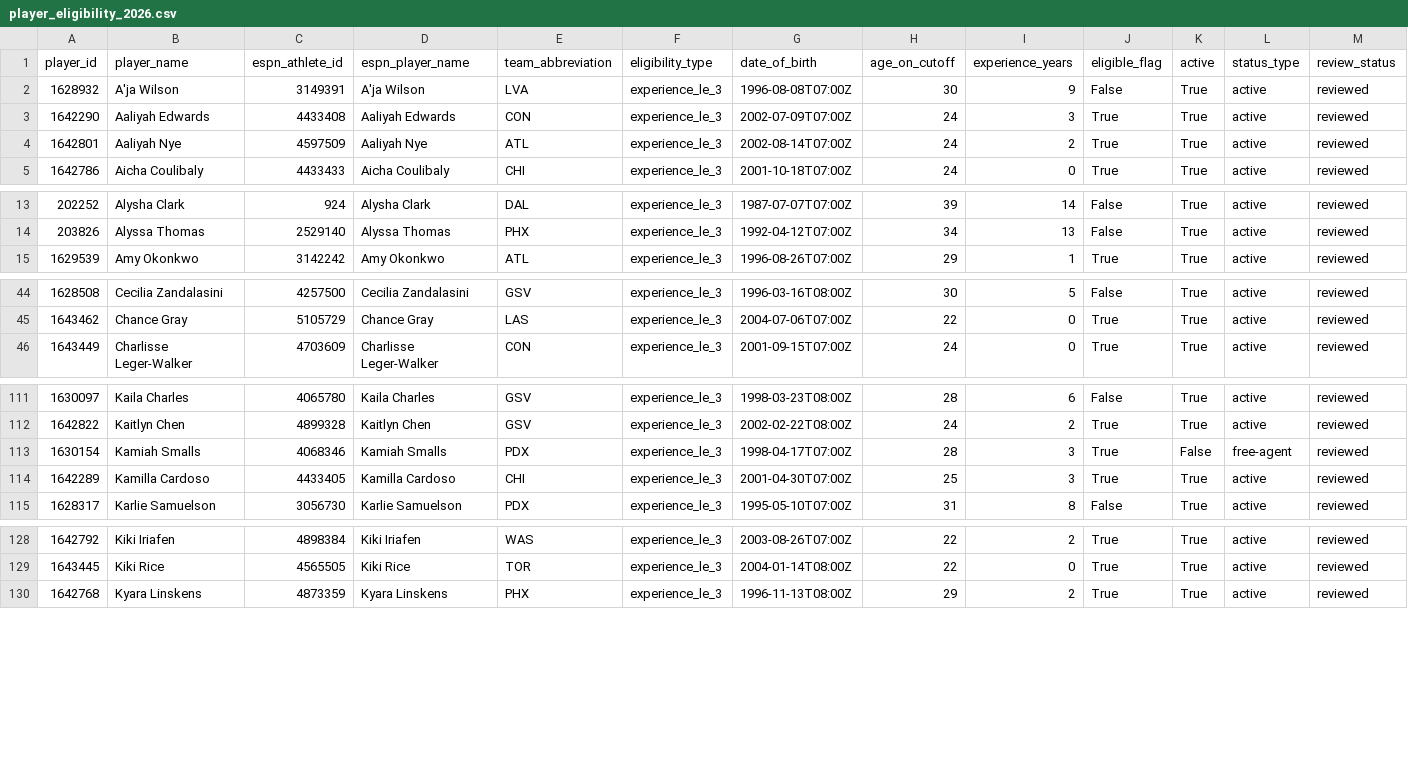
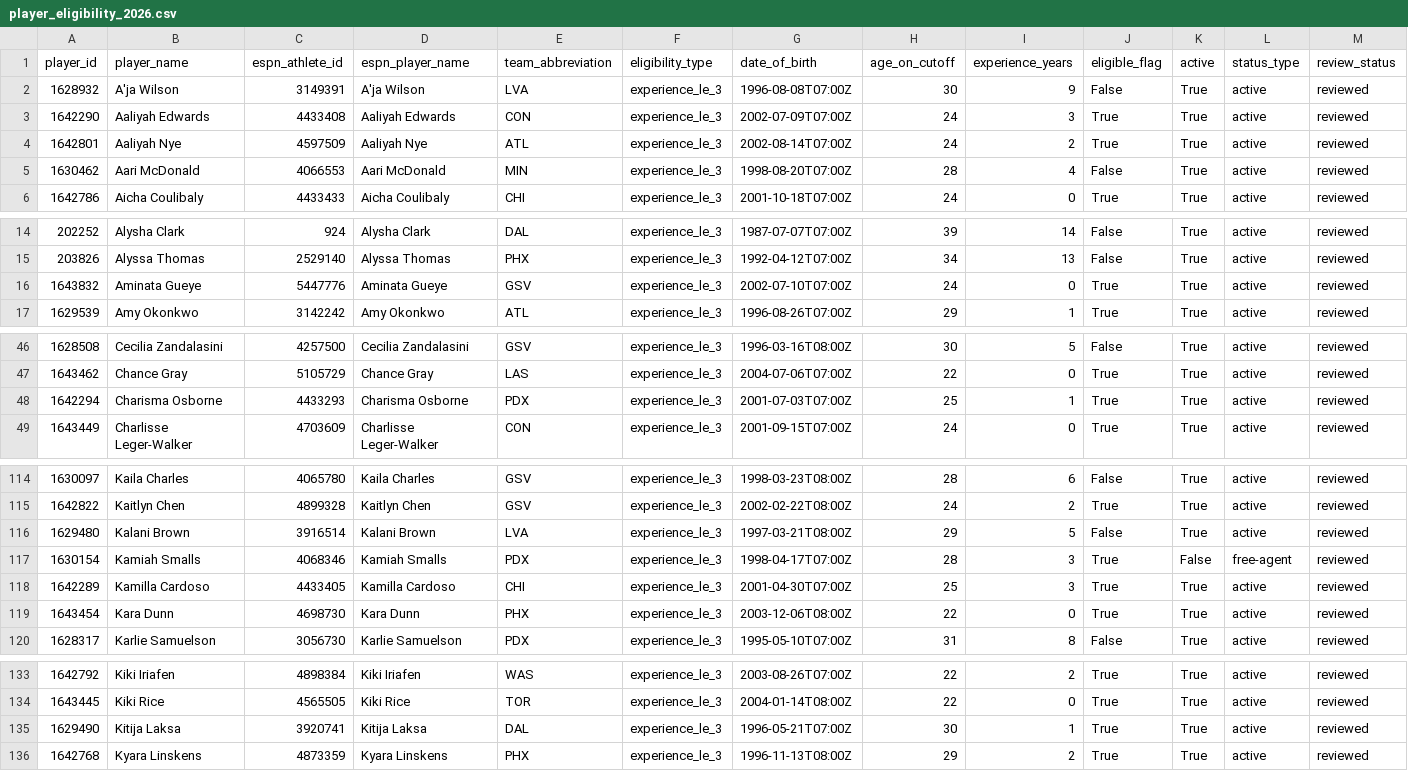
Before and after one commit to kbsmd-sportsmusicdata/wnba-pbpstats-2026-pipeline, a CSV file: analysis/role_fulfillment_matrix/config/player_eligibility_2026.csv, drawn as a sheet; only a part is shown, gaps mark what is left out; rows hold the shown columns only; the diff covers the shown part only; the diff names each change by its address in the sheet, - before the commit and + after, or states it on an @@ line.

```diff
--- a/analysis/role_fulfillment_matrix/config/player_eligibility_2026.csv
+++ b/analysis/role_fulfillment_matrix/config/player_eligibility_2026.csv
+row 5: 1630462 | Aari McDonald | 4066553 | Aari McDonald | MIN | experience_le_3 | 1998-08-20T07:00Z | 28 | 4 | False | True | active | reviewed
+row 16: 1643832 | Aminata Gueye | 5447776 | Aminata Gueye | GSV | experience_le_3 | 2002-07-10T07:00Z | 24 | 0 | True | True | active | reviewed
+row 48: 1642294 | Charisma Osborne | 4433293 | Charisma Osborne | PDX | experience_le_3 | 2001-07-03T07:00Z | 25 | 1 | True | True | active | reviewed
+row 116: 1629480 | Kalani Brown | 3916514 | Kalani Brown | LVA | experience_le_3 | 1997-03-21T08:00Z | 29 | 5 | False | True | active | reviewed
+row 119: 1643454 | Kara Dunn | 4698730 | Kara Dunn | PHX | experience_le_3 | 2003-12-06T08:00Z | 22 | 0 | True | True | active | reviewed
+row 135: 1629490 | Kitija Laksa | 3920741 | Kitija Laksa | DAL | experience_le_3 | 1996-05-21T07:00Z | 30 | 1 | True | True | active | reviewed
```
Also changed, not shown: 2 added rows, 1 removed row and 5 edited cells elsewhere in this file, analysis/role_fulfillment_matrix/data/review/player_identity_crosswalk_2026.csv, 9 other files.
